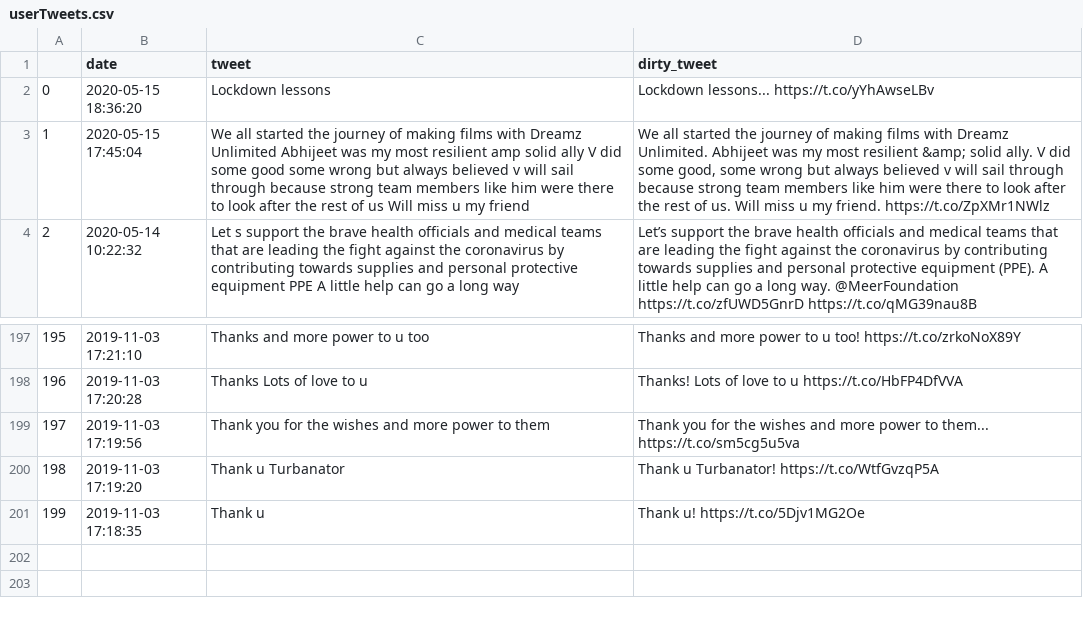
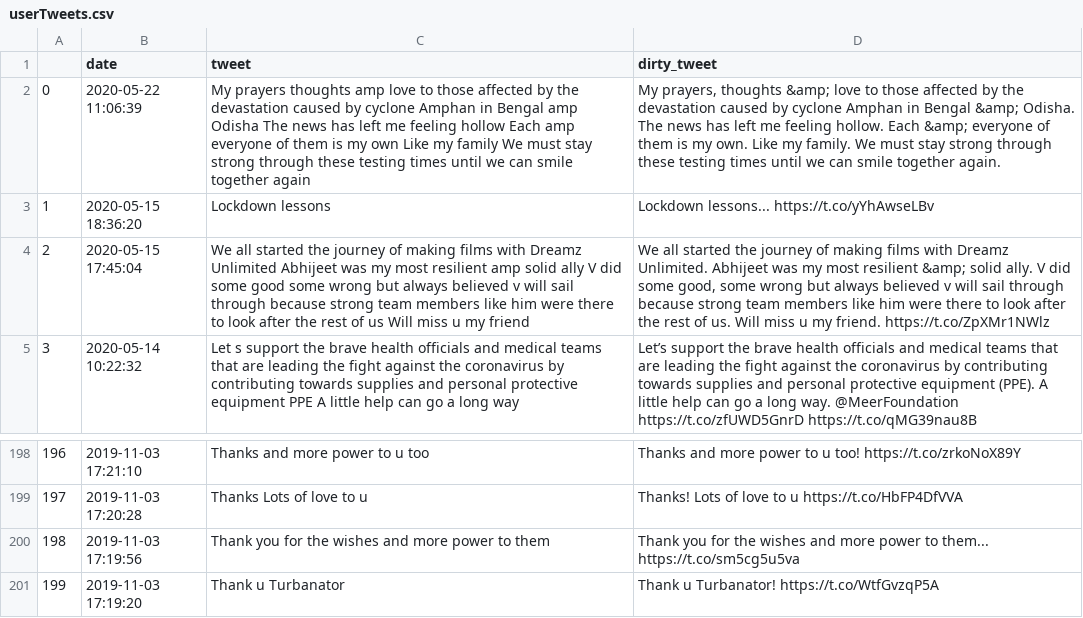
Before and after one commit to vishnu0179/HateSpeechRecognition, a CSV file: userTweets.csv, drawn as a sheet; only a part is shown, gaps mark what is left out; removed rows and columns are numbered as before the commit, all else as after; the diff names each change by its address in the sheet, - before the commit and + after, or states it on an @@ line.

```diff
--- a/userTweets.csv
+++ b/userTweets.csv
+row 2: 0 | 2020-05-22 11:06:39 | My prayers thoughts amp love to those affected by the devastation caused by cyclone Amphan in Bengal amp Odisha The news has left me feeling hollow Each amp everyone of them is my own Like my family We must stay strong through these testing times until we can smile together again | My prayers, thoughts &amp; love to those affected by the devastation caused by cyclone Amphan in Bengal &amp; Odisha. The news has left me feeling hollow. Each &amp; everyone of them is my own. Like my family. We must stay strong through these testing times until we can smile together again.
@@ column A renumbered between rows 3 and 201 @@
-row 201: 199 | 2019-11-03 17:18:35 | Thank u | Thank u! https://t.co/5Djv1MG2Oe
```
Also changed, not shown: hashtagt_df.csv, 4 other files.
